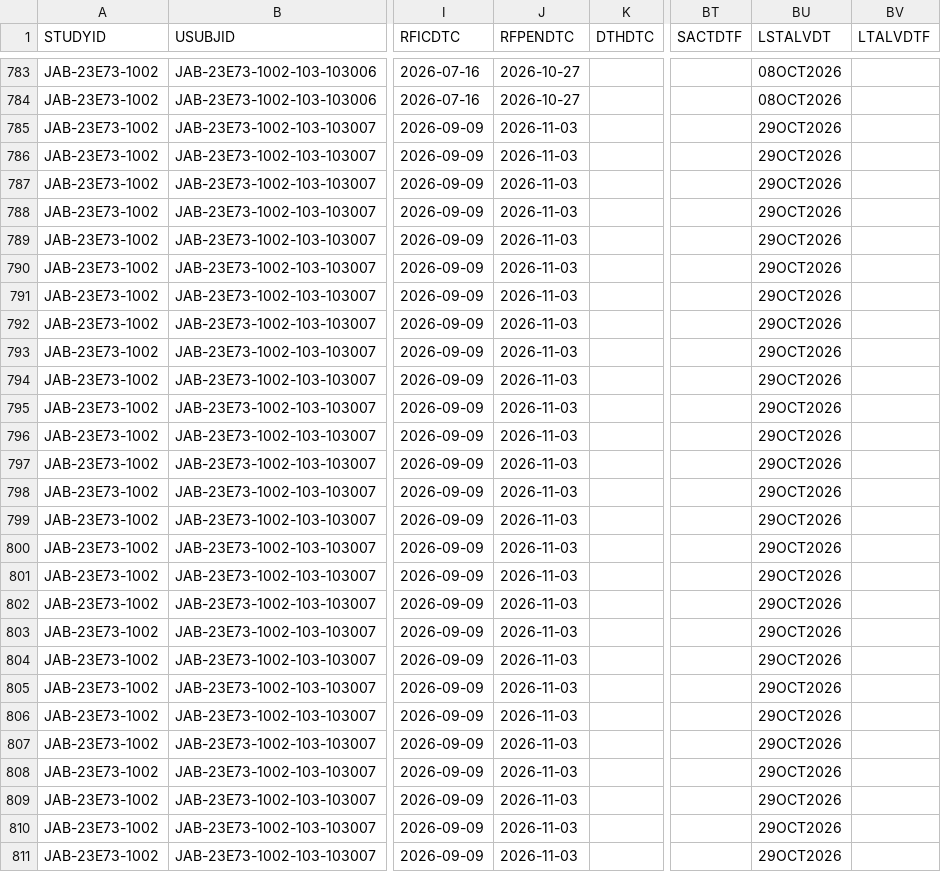
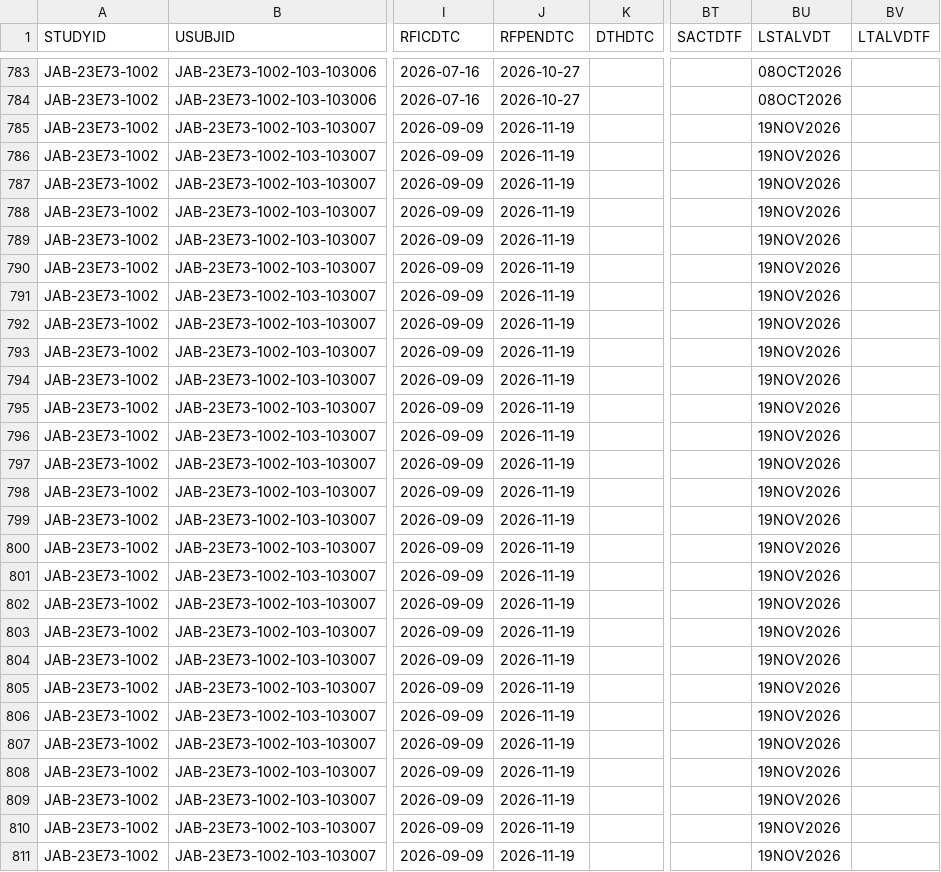
Before and after one commit to jacobiosp1/JAB23E73_1002, a CSV file: data/ADBASE.csv, drawn as a sheet; only a part is shown, gaps mark what is left out; the diff covers the shown part only; the diff names each change by its address in the sheet, - before the commit and + after, or states it on an @@ line.

```diff
--- a/data/ADBASE.csv
+++ b/data/ADBASE.csv
-J785:J811 (RFPENDTC): 2026-11-03
+J785:J811 (RFPENDTC): 2026-11-19
-BU785:BU811 (LSTALVDT): 29OCT2026
+BU785:BU811 (LSTALVDT): 19NOV2026
```
Also changed, not shown: 68 edited cells elsewhere in this file, data/ADAE.csv, data/ADCM.csv, 11 other files.
